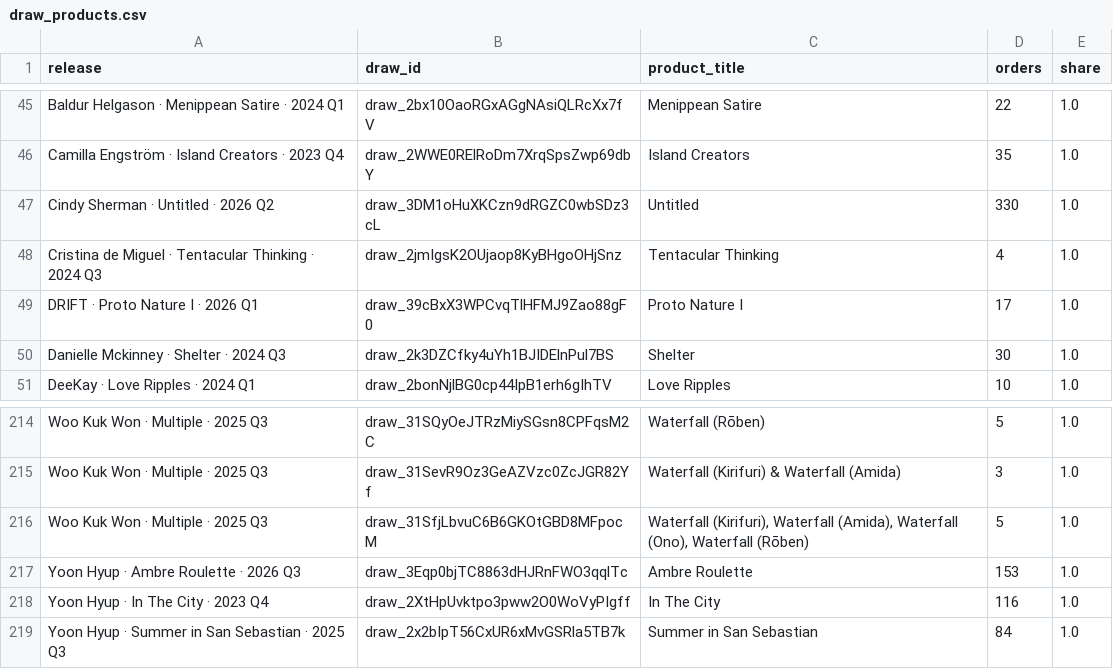
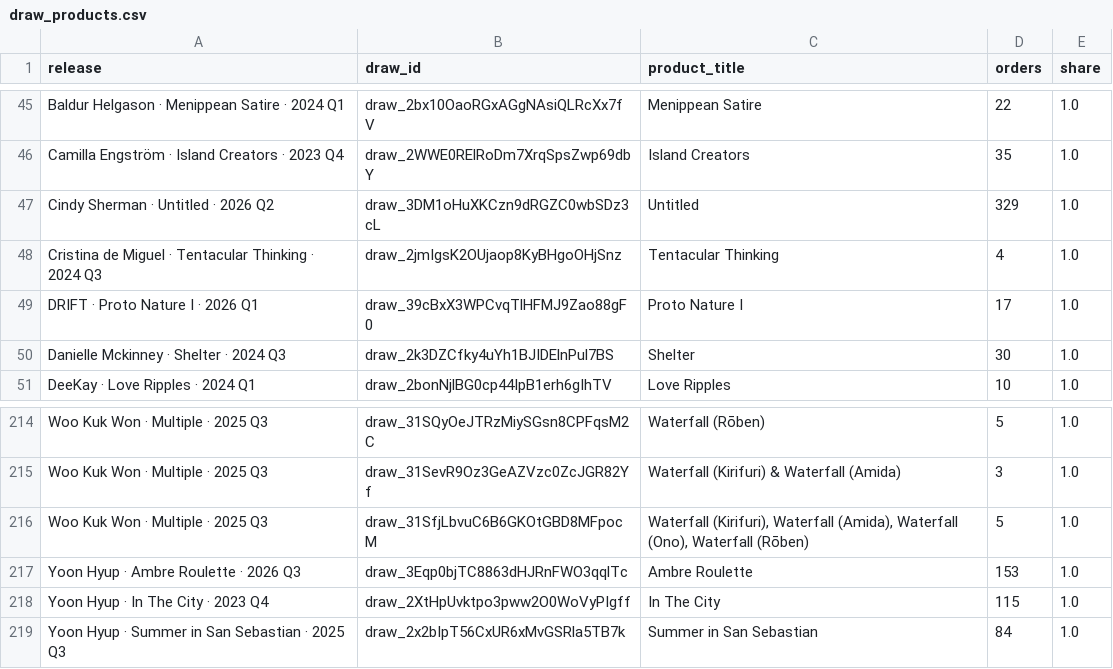
Before and after one commit to avantartemarketing/BI, a CSV file: data/draw_products.csv, drawn as a sheet; only a part is shown, gaps mark what is left out.

```diff
--- a/data/draw_products.csv
+++ b/data/draw_products.csv
@@ -46,3 +46,3 @@ Baldur Helgason · Menippean Satire · 2024 Q1,draw_2bx10OaoRGxAGgNAsiQLRcXx7fV,
 Camilla Engström · Island Creators · 2023 Q4,draw_2WWE0RElRoDm7XrqSpsZwp69dbY,Island Creators,35,1.0
-Cindy Sherman · Untitled · 2026 Q2,draw_3DM1oHuXKCzn9dRGZC0wbSDz3cL,Untitled,330,1.0
+Cindy Sherman · Untitled · 2026 Q2,draw_3DM1oHuXKCzn9dRGZC0wbSDz3cL,Untitled,329,1.0
 Cristina de Miguel · Tentacular Thinking · 2024 Q3,draw_2jmIgsK2OUjaop8KyBHgoOHjSnz,Tentacular Thinking,4,1.0
@@ -217,3 +217,3 @@ Woo Kuk Won · Multiple · 2025 Q3,draw_31SfjLbvuC6B6GKOtGBD8MFpocM,"Waterfall (
 Yoon Hyup · Ambre Roulette · 2026 Q3,draw_3Eqp0bjTC8863dHJRnFWO3qqlTc,Ambre Roulette,153,1.0
-Yoon Hyup · In The City · 2023 Q4,draw_2XtHpUvktpo3pww2O0WoVyPIgff,In The City,116,1.0
+Yoon Hyup · In The City · 2023 Q4,draw_2XtHpUvktpo3pww2O0WoVyPIgff,In The City,115,1.0
 Yoon Hyup · Summer in San Sebastian · 2025 Q3,draw_2x2bIpT56CxUR6xMvGSRla5TB7k,Summer in San Sebastian,84,1.0
```
Also changed, not shown: data/orders_by_product.csv, data/units_paid.csv, 2 other files.
